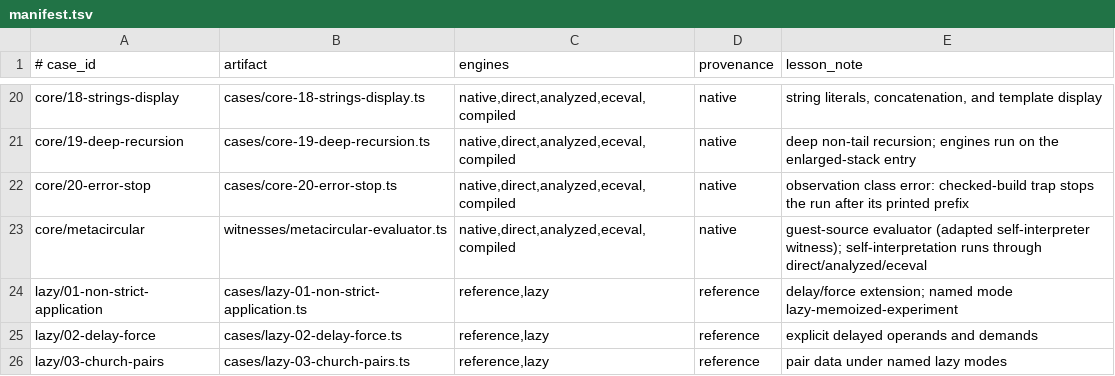
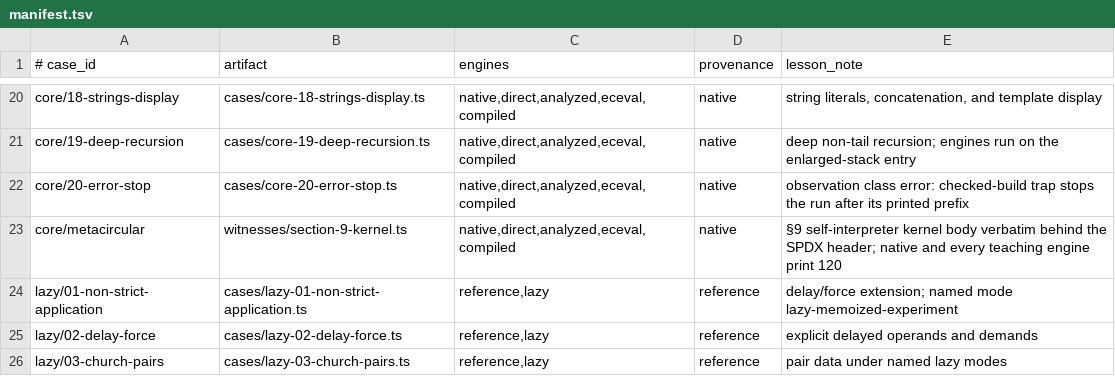
Before and after one commit to metaphorics/modern-sicp, a TSV file: spec/host-subsets/typescript/manifest.tsv, drawn as a sheet; only a part is shown, gaps mark what is left out.

Commit message:
Run the required section 9 kernel under every engine
Empty-label fallthrough let a matching switch clause finish without
executing its body in the direct and analyzed evaluators, and the
compiled switch lowered the same hole, so the contract's section 9
kernel failed three engines while eceval alone printed 120. Clause
bodies now run in their own child environment, compiled labels link
to their bodies, and absent record keys raise unknown-field instead
of reading back undefined while a present undefined value stays
valid. The manifest points at a fixture holding the kernel verbatim,
a permanent test runs it through runSource, runAnalyzedSource, and
compileAndRun, and the adapted evaluator stays for chapter 5
consumers. PR #9 review.

```diff
--- a/spec/host-subsets/typescript/manifest.tsv
+++ b/spec/host-subsets/typescript/manifest.tsv
@@ -22,3 +22,3 @@ core/19-deep-recursion	cases/core-19-deep-recursion.ts	native,direct,analyzed,ec
 core/20-error-stop	cases/core-20-error-stop.ts	native,direct,analyzed,eceval,compiled	native	observation class error: checked-build trap stops the run after its printed prefix
-core/metacircular	witnesses/metacircular-evaluator.ts	native,direct,analyzed,eceval,compiled	native	guest-source evaluator (adapted self-interpreter witness); self-interpretation runs through direct/analyzed/eceval
+core/metacircular	witnesses/section-9-kernel.ts	native,direct,analyzed,eceval,compiled	native	§9 self-interpreter kernel body verbatim behind the SPDX header; native and every teaching engine print 120
 lazy/01-non-strict-application	cases/lazy-01-non-strict-application.ts	reference,lazy	reference	delay/force extension; named mode lazy-memoized-experiment
```
Also changed, not shown: 6 other files.
